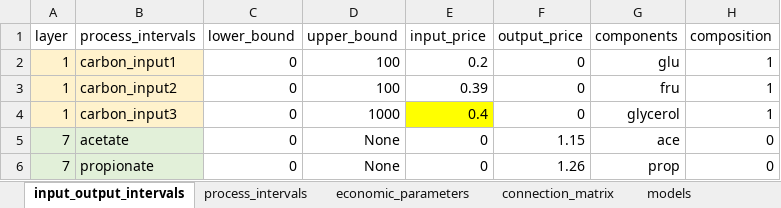
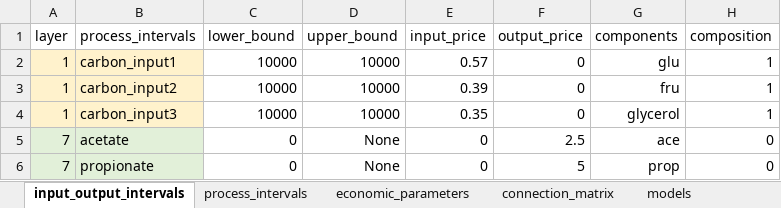
Before and after one commit to llvdrhau/Alquimia_Biorefinery_design_and_optimisation, an Excel workbook: excel files/propionate_case_study.xlsx, sheet input_output_intervals, drawn as a sheet; values as stored, in another font and other column widths than the file's, no borders; charts and pictures and conditional formats not drawn; the diff names each change by its address in the sheet, - before the commit and + after, or states it on an @@ line.

```diff
--- a/excel files/propionate_case_study.xlsx (sheet input_output_intervals)
+++ b/excel files/propionate_case_study.xlsx (sheet input_output_intervals)
-C2:C4 (lower_bound): 0
+C2:C4 (lower_bound): 10000
-D2:D3 (upper_bound): 100
+D2:D3 (upper_bound): 10000
-E2 (input_price): 0.2
+E2 (input_price): 0.57
-D4 (upper_bound): 1000
+D4 (upper_bound): 10000
-E4 (input_price): 0.4
+E4 (input_price): 0.35
-E4 fill: #FFFF00
+E4 fill: none
-F5 (output_price): 1.15
+F5 (output_price): 2.5
-F6 (output_price): 1.26
+F6 (output_price): 5
```
Also changed, not shown: sheet economic_parameters, charts or pictures, machine learning models/excel_data/Glucose_PH_200_Data_Points.xlsx, 56 other files.
